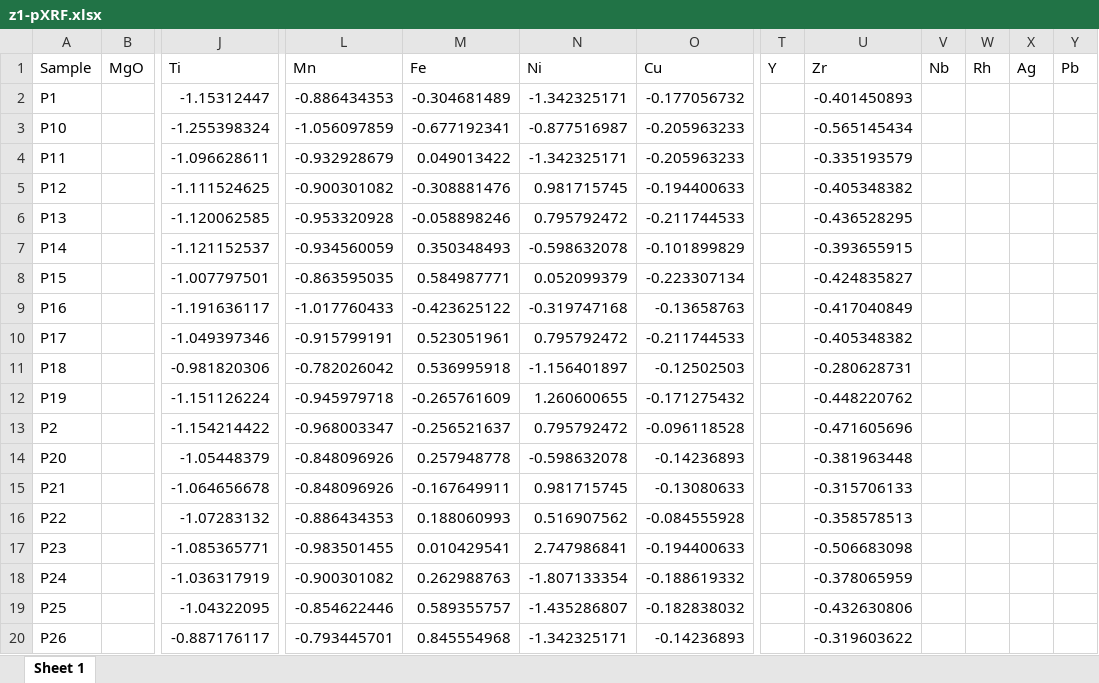
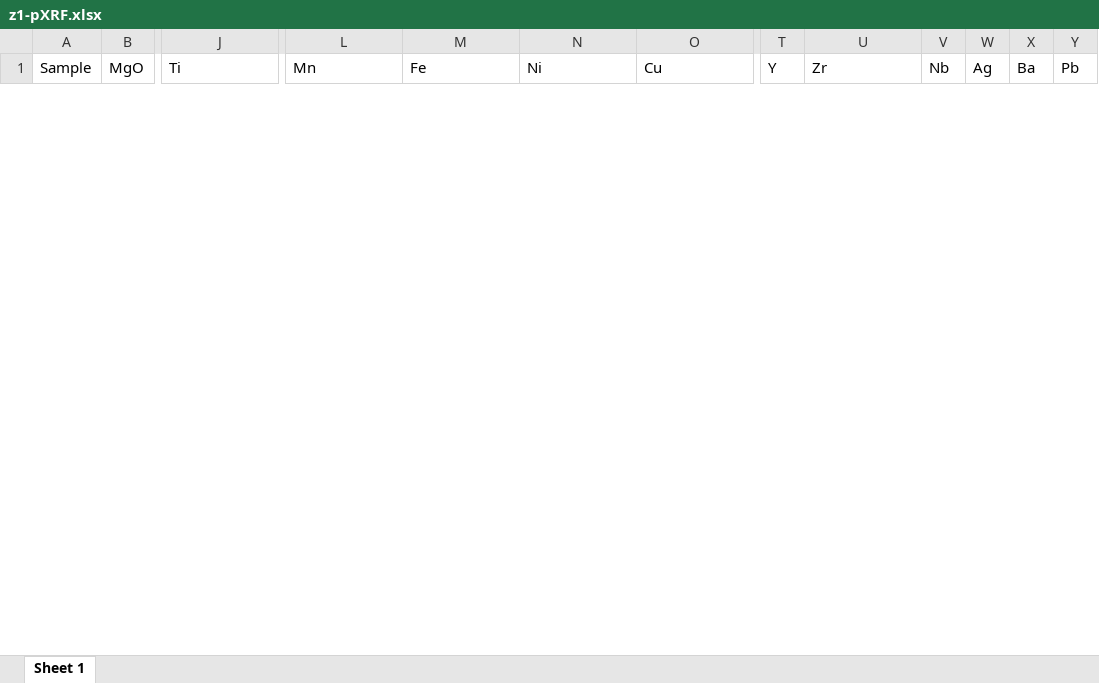
Before and after one commit to Tulikko/MB, an Excel workbook: data/z1-pXRF.xlsx, sheet Sheet 1, drawn as a sheet; only a part is shown, gaps mark what is left out; values as stored, in another font and other column widths than the file's, no borders; removed rows and columns are numbered as before the commit, all else as after; rows hold the shown columns only; the diff covers the shown part only; the diff names each change by its address in the sheet, - before the commit and + after, or states it on an @@ line.

```diff
--- a/data/z1-pXRF.xlsx (sheet Sheet 1)
+++ b/data/z1-pXRF.xlsx (sheet Sheet 1)
-column W (Rh), empty
+column X (Ba), empty
-row 2: P1 |  | -1.15312447 | -0.886434353 | -0.304681489 | -1.342325171 | -0.177056732 |  | -0.401450893
-row 3: P10 |  | -1.255398324 | -1.056097859 | -0.677192341 | -0.877516987 | -0.205963233 |  | -0.565145434
-row 4: P11 |  | -1.096628611 | -0.932928679 | 0.049013422 | -1.342325171 | -0.205963233 |  | -0.335193579
-row 5: P12 |  | -1.111524625 | -0.900301082 | -0.308881476 | 0.981715745 | -0.194400633 |  | -0.405348382
-row 6: P13 |  | -1.120062585 | -0.953320928 | -0.058898246 | 0.795792472 | -0.211744533 |  | -0.436528295
-row 7: P14 |  | -1.121152537 | -0.934560059 | 0.350348493 | -0.598632078 | -0.101899829 |  | -0.393655915
-row 8: P15 |  | -1.007797501 | -0.863595035 | 0.584987771 | 0.052099379 | -0.223307134 |  | -0.424835827
-row 9: P16 |  | -1.191636117 | -1.017760433 | -0.423625122 | -0.319747168 | -0.13658763 |  | -0.417040849
-row 10: P17 |  | -1.049397346 | -0.915799191 | 0.523051961 | 0.795792472 | -0.211744533 |  | -0.405348382
-row 11: P18 |  | -0.981820306 | -0.782026042 | 0.536995918 | -1.156401897 | -0.12502503 |  | -0.280628731
-row 12: P19 |  | -1.151126224 | -0.945979718 | -0.265761609 | 1.260600655 | -0.171275432 |  | -0.448220762
-row 13: P2 |  | -1.154214422 | -0.968003347 | -0.256521637 | 0.795792472 | -0.096118528 |  | -0.471605696
-row 14: P20 |  | -1.05448379 | -0.848096926 | 0.257948778 | -0.598632078 | -0.14236893 |  | -0.381963448
-row 15: P21 |  | -1.064656678 | -0.848096926 | -0.167649911 | 0.981715745 | -0.13080633 |  | -0.315706133
-row 16: P22 |  | -1.07283132 | -0.886434353 | 0.188060993 | 0.516907562 | -0.084555928 |  | -0.358578513
-row 17: P23 |  | -1.085365771 | -0.983501455 | 0.010429541 | 2.747986841 | -0.194400633 |  | -0.506683098
-row 18: P24 |  | -1.036317919 | -0.900301082 | 0.262988763 | -1.807133354 | -0.188619332 |  | -0.378065959
-row 19: P25 |  | -1.04322095 | -0.854622446 | 0.589355757 | -1.435286807 | -0.182838032 |  | -0.432630806
-row 20: P26 |  | -0.887176117 | -0.793445701 | 0.845554968 | -1.342325171 | -0.14236893 |  | -0.319603622
```
Also changed, not shown: 54 added rows and 34 removed rows elsewhere in this sheet, data/n1-pXRF.xlsx, data/n2-pXRF.xlsx, 13 other files.
